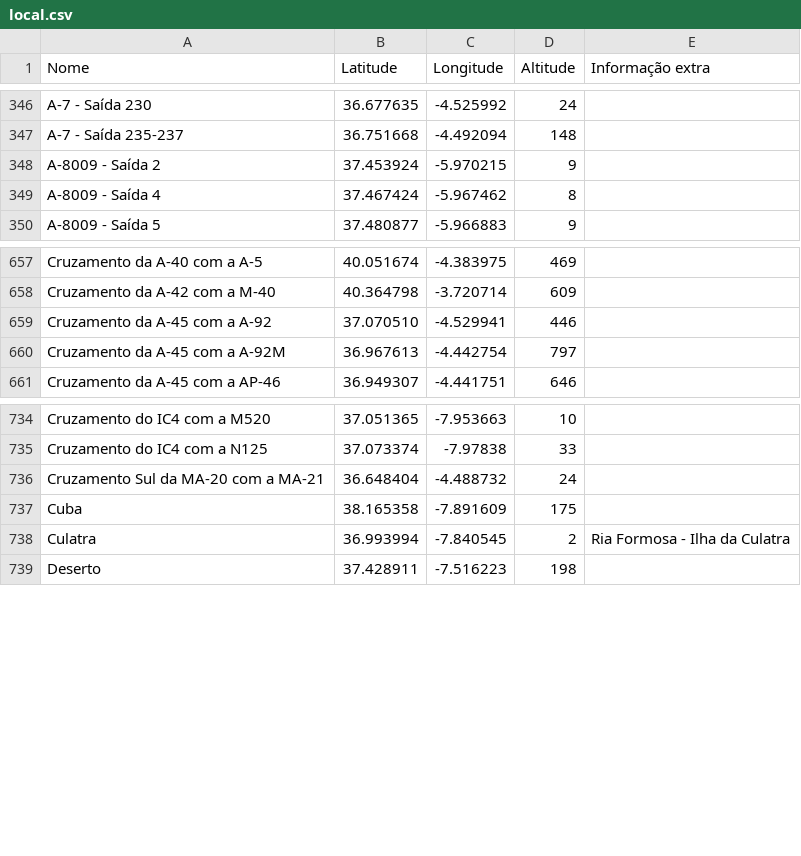
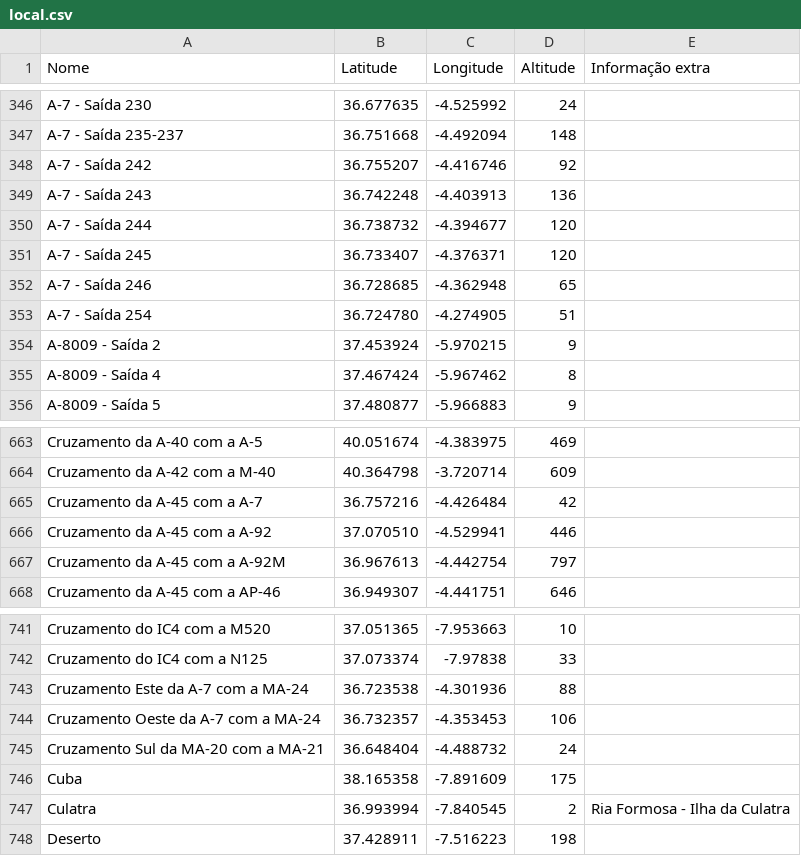
Before and after one commit to migueldgoncalves/Viajar, a CSV file: src/viajar/base_dados/local.csv, drawn as a sheet; only a part is shown, gaps mark what is left out; the diff names each change by its address in the sheet, - before the commit and + after, or states it on an @@ line.

```diff
--- a/src/viajar/base_dados/local.csv
+++ b/src/viajar/base_dados/local.csv
+row 348: A-7 - Saída 242 | 36.755207 | -4.416746 | 92
+row 349: A-7 - Saída 243 | 36.742248 | -4.403913 | 136
+row 350: A-7 - Saída 244 | 36.738732 | -4.394677 | 120
+row 351: A-7 - Saída 245 | 36.733407 | -4.376371 | 120
+row 352: A-7 - Saída 246 | 36.728685 | -4.362948 | 65
+row 353: A-7 - Saída 254 | 36.724780 | -4.274905 | 51
+row 665: Cruzamento da A-45 com a A-7 | 36.757216 | -4.426484 | 42
+row 743: Cruzamento Este da A-7 com a MA-24 | 36.723538 | -4.301936 | 88
+row 744: Cruzamento Oeste da A-7 com a MA-24 | 36.732357 | -4.353453 | 106
```
Also changed, not shown: src/viajar/base_dados/comarca.csv, src/viajar/base_dados/destino.csv, 3 other files.
